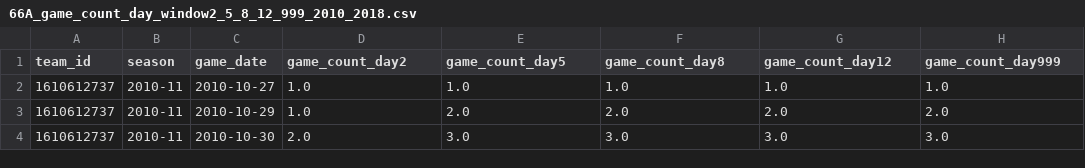
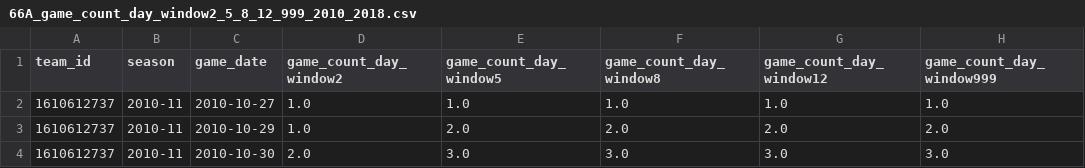
Before and after one commit to pauljacob/DSCapstone2, a CSV file: processed_data/66A_game_count_day_window2_5_8_12_999_2010_2018.csv, drawn as a sheet; only a part is shown.

```diff
--- a/processed_data/66A_game_count_day_window2_5_8_12_999_2010_2018.csv
+++ b/processed_data/66A_game_count_day_window2_5_8_12_999_2010_2018.csv
@@ -1,2 +1,2 @@
-team_id,season,game_date,game_count_day2,game_count_day5,game_count_day8,game_count_day12,game_count_day999
+team_id,season,game_date,game_count_day_window2,game_count_day_window5,game_count_day_window8,game_count_day_window12,game_count_day_window999
 1610612737,2010-11,2010-10-27,1.0,1.0,1.0,1.0,1.0
```
Also changed, not shown: 24 other files.
